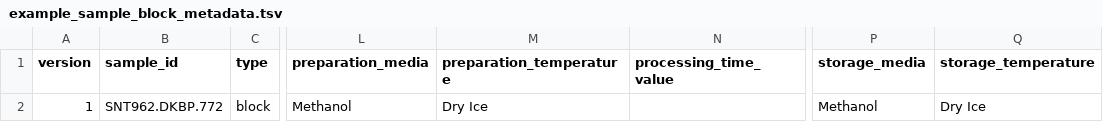
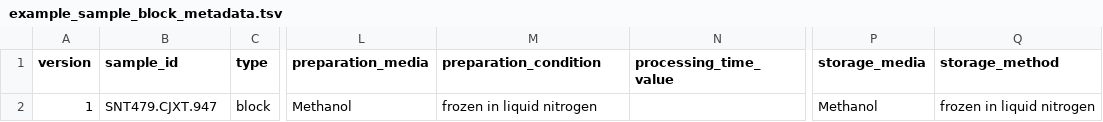
Before and after one commit to sennetconsortium/search-ui, a TSV file: src/public/bulk/metadata/example_sample_block_metadata.tsv, drawn as a sheet; only a part is shown, gaps mark what is left out; the diff names each change by its address in the sheet, - before the commit and + after, or states it on an @@ line.

Commit message:
Update metadata tsv files - #611

```diff
--- a/src/public/bulk/metadata/example_sample_block_metadata.tsv
+++ b/src/public/bulk/metadata/example_sample_block_metadata.tsv
-M1: preparation_temperature
+M1: preparation_condition
-Q1: storage_temperature
+Q1: storage_method
-B2 (sample_id): SNT962.DKBP.772
+B2 (sample_id): SNT479.CJXT.947
-M2 (preparation_condition): Dry Ice
+M2 (preparation_condition): frozen in liquid nitrogen
-Q2 (storage_method): Dry Ice
+Q2 (storage_method): frozen in liquid nitrogen
```
Also changed, not shown: src/public/bulk/metadata/example_sample_suspension_metadata.tsv.
